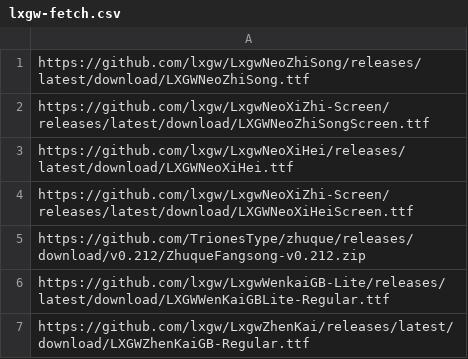
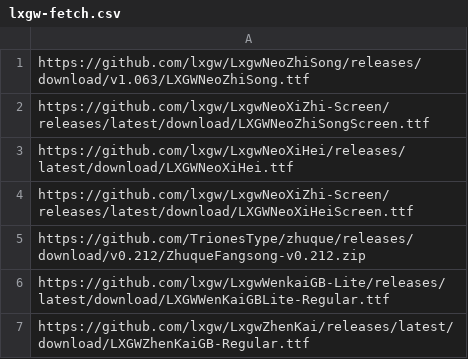
Before and after one commit to myhsia/LXGW-CTAN, a CSV file: lxgw-fetch.csv, drawn as a sheet.

```diff
--- a/lxgw-fetch.csv
+++ b/lxgw-fetch.csv
@@ -1,2 +1,2 @@
-https://github.com/lxgw/LxgwNeoZhiSong/releases/latest/download/LXGWNeoZhiSong.ttf
+https://github.com/lxgw/LxgwNeoZhiSong/releases/download/v1.063/LXGWNeoZhiSong.ttf
 https://github.com/lxgw/LxgwNeoXiZhi-Screen/releases/latest/download/LXGWNeoZhiSongScreen.ttf
```
Also changed, not shown: 5 other files.
